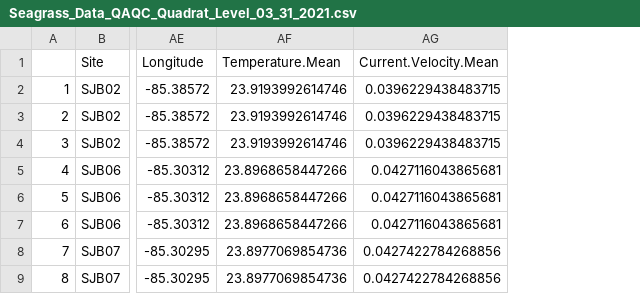
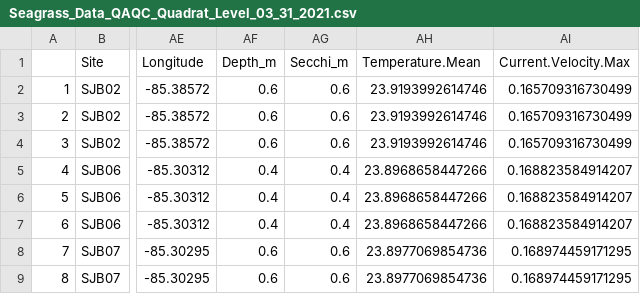
Before and after one commit to jennmchenry1/Modeling-Spatial-Variability-of-Ecosystem-Services-from-Seagrass-Beds, a CSV file: data_output/Seagrass_Data_QAQC_Quadrat_Level_03_31_2021.csv, drawn as a sheet; only a part is shown, gaps mark what is left out; removed rows and columns are numbered as before the commit, all else as after; the diff names each change by its address in the sheet, - before the commit and + after, or states it on an @@ line.

```diff
--- a/data_output/Seagrass_Data_QAQC_Quadrat_Level_03_31_2021.csv
+++ b/data_output/Seagrass_Data_QAQC_Quadrat_Level_03_31_2021.csv
+column AF (Depth_m), rows 2-9: 0.6 | 0.6 | 0.6 | 0.4 | 0.4 | 0.4 | 0.6 | 0.6
+column AG (Secchi_m), rows 2-9: 0.6 | 0.6 | 0.6 | 0.4 | 0.4 | 0.4 | 0.6 | 0.6
-column AG (Current.Velocity.Mean), rows 2-9: 0.0396229438483715 | 0.0396229438483715 | 0.0396229438483715 | 0.0427116043865681 | 0.0427116043865681 | 0.0427116043865681 | 0.0427422784268856 | 0.0427422784268856
+column AI (Current.Velocity.Max), rows 2-9: 0.165709316730499 | 0.165709316730499 | 0.165709316730499 | 0.168823584914207 | 0.168823584914207 | 0.168823584914207 | 0.168974459171295 | 0.168974459171295
```
Also changed, not shown: data_output/BlueCarbon_QAQC_Quadrat_Level_By_DepthBin.csv, data_output/BlueCarbon_QAQC_Site_Level_By_DepthBin.csv, 9 other files.
